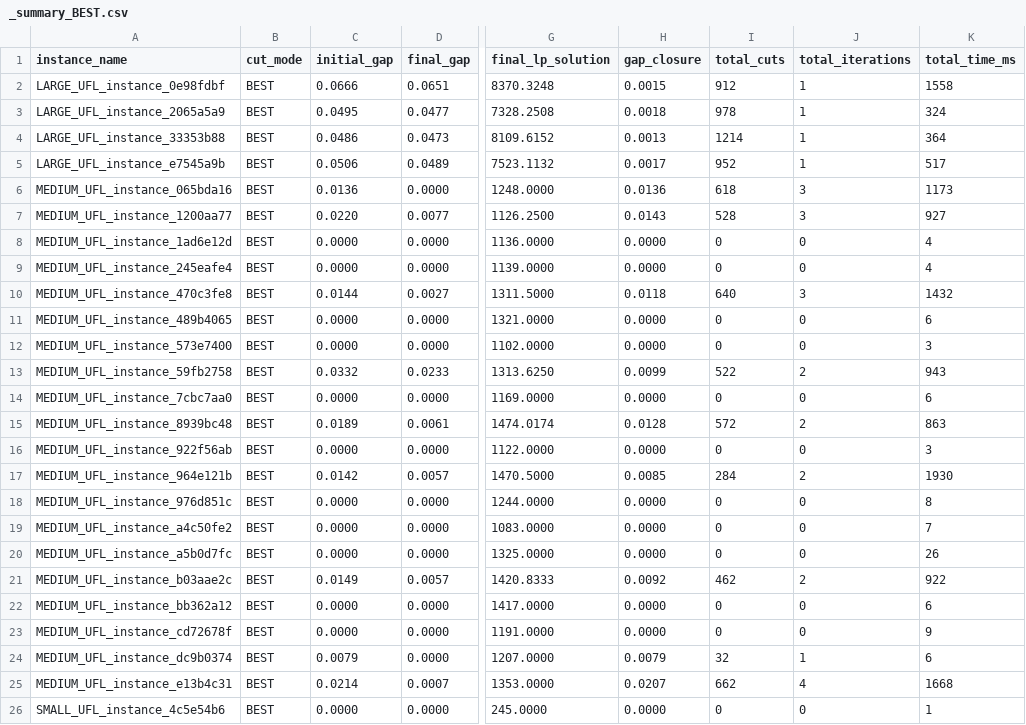
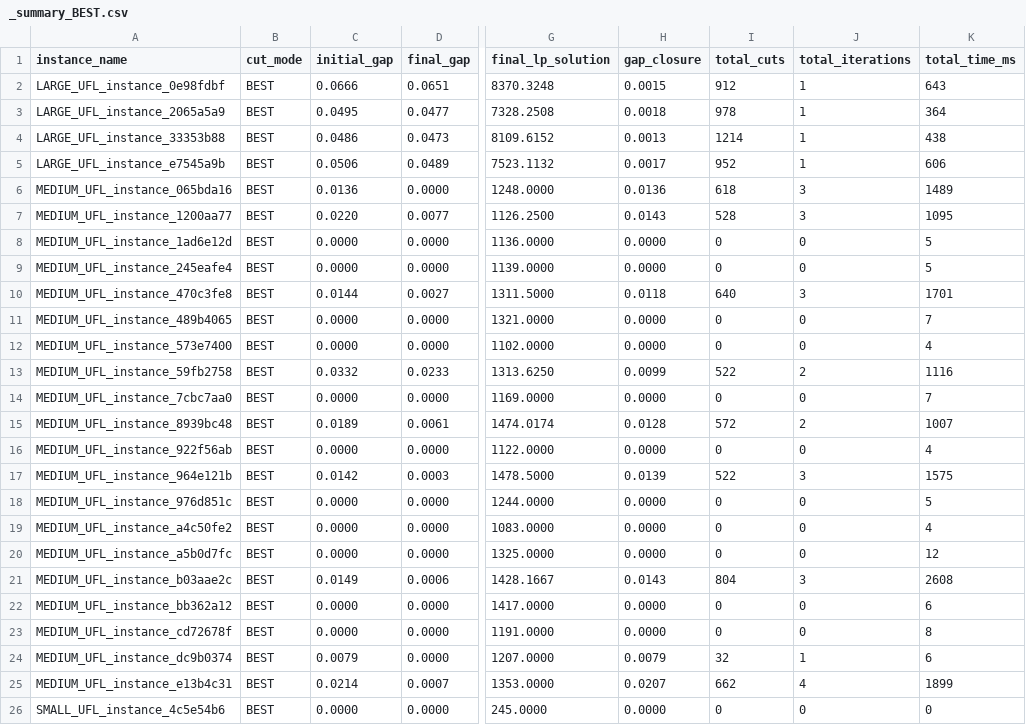
Before and after one commit to tostfia/AMOD, a CSV file: src/results/report_BEST/_summary_BEST.csv, drawn as a sheet; only a part is shown, gaps mark what is left out; the diff covers the shown part only; the diff names each change by its address in the sheet, - before the commit and + after, or states it on an @@ line.

```diff
--- a/src/results/report_BEST/_summary_BEST.csv
+++ b/src/results/report_BEST/_summary_BEST.csv
-K2 (total_time_ms): 1558
+K2 (total_time_ms): 643
-K3 (total_time_ms): 324
+K3 (total_time_ms): 364
-K4 (total_time_ms): 364
+K4 (total_time_ms): 438
-K5 (total_time_ms): 517
+K5 (total_time_ms): 606
-K6 (total_time_ms): 1173
+K6 (total_time_ms): 1489
-K7 (total_time_ms): 927
+K7 (total_time_ms): 1095
-K8:K9 (total_time_ms): 4
+K8:K9 (total_time_ms): 5
-K10 (total_time_ms): 1432
+K10 (total_time_ms): 1701
-K11 (total_time_ms): 6
+K11 (total_time_ms): 7
-K12 (total_time_ms): 3
+K12 (total_time_ms): 4
-K13 (total_time_ms): 943
+K13 (total_time_ms): 1116
-K14 (total_time_ms): 6
+K14 (total_time_ms): 7
-K15 (total_time_ms): 863
+K15 (total_time_ms): 1007
-K16 (total_time_ms): 3
+K16 (total_time_ms): 4
-D17 (final_gap): 0.0057
+D17 (final_gap): 0.0003
-G17 (final_lp_solution): 1470.5000
+G17 (final_lp_solution): 1478.5000
-H17 (gap_closure): 0.0085
+H17 (gap_closure): 0.0139
-I17 (total_cuts): 284
+I17 (total_cuts): 522
-J17 (total_iterations): 2
+J17 (total_iterations): 3
-K17 (total_time_ms): 1930
+K17 (total_time_ms): 1575
-K18 (total_time_ms): 8
+K18 (total_time_ms): 5
-K19 (total_time_ms): 7
+K19 (total_time_ms): 4
-K20 (total_time_ms): 26
+K20 (total_time_ms): 12
-D21 (final_gap): 0.0057
+D21 (final_gap): 0.0006
-G21 (final_lp_solution): 1420.8333
+G21 (final_lp_solution): 1428.1667
-H21 (gap_closure): 0.0092
+H21 (gap_closure): 0.0143
-I21 (total_cuts): 462
+I21 (total_cuts): 804
-J21 (total_iterations): 2
+J21 (total_iterations): 3
-K21 (total_time_ms): 922
+K21 (total_time_ms): 2608
-K23 (total_time_ms): 9
+K23 (total_time_ms): 8
-K25 (total_time_ms): 1668
+K25 (total_time_ms): 1899
-K26 (total_time_ms): 1
+K26 (total_time_ms): 0
```
Also changed, not shown: 63 edited cells elsewhere in this file, 14 other files.
